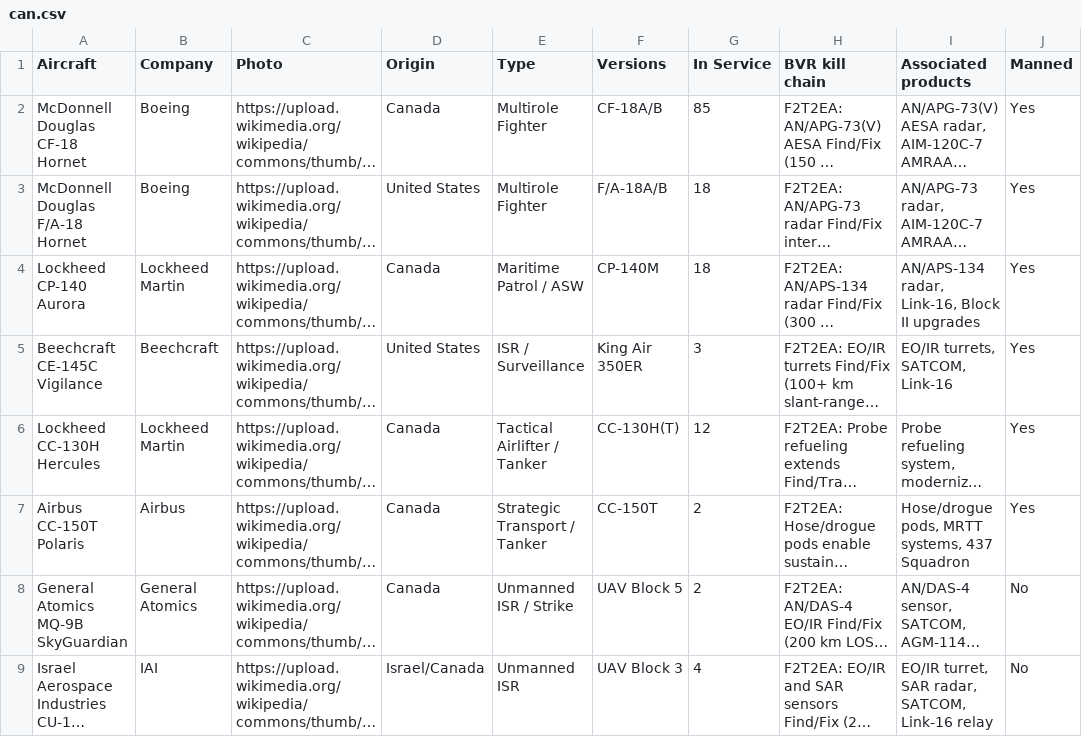
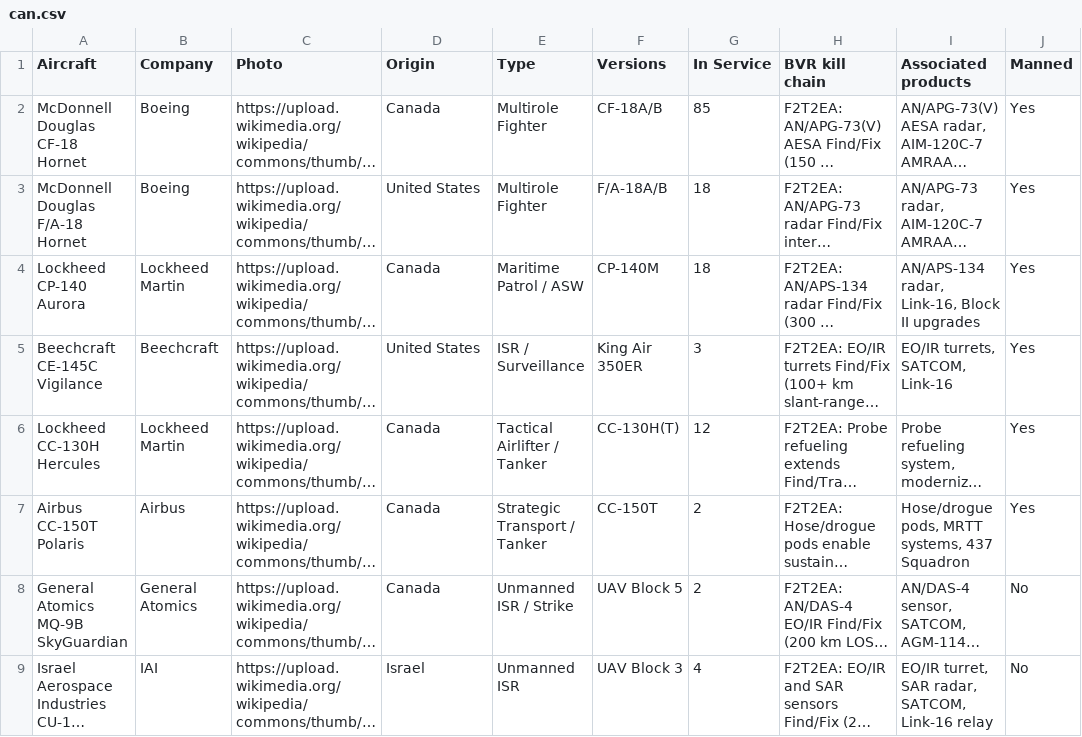
Before and after one commit to ayeeff/aircombat, a CSV file: data/can.csv, drawn as a sheet; long unchanged cells end in …; the diff names each change by its address in the sheet, - before the commit and + after, or states it on an @@ line.

Commit message:
Update can.csv

```diff
--- a/data/can.csv
+++ b/data/can.csv
-D9 (Origin): Israel/Canada
+D9 (Origin): Israel
```
